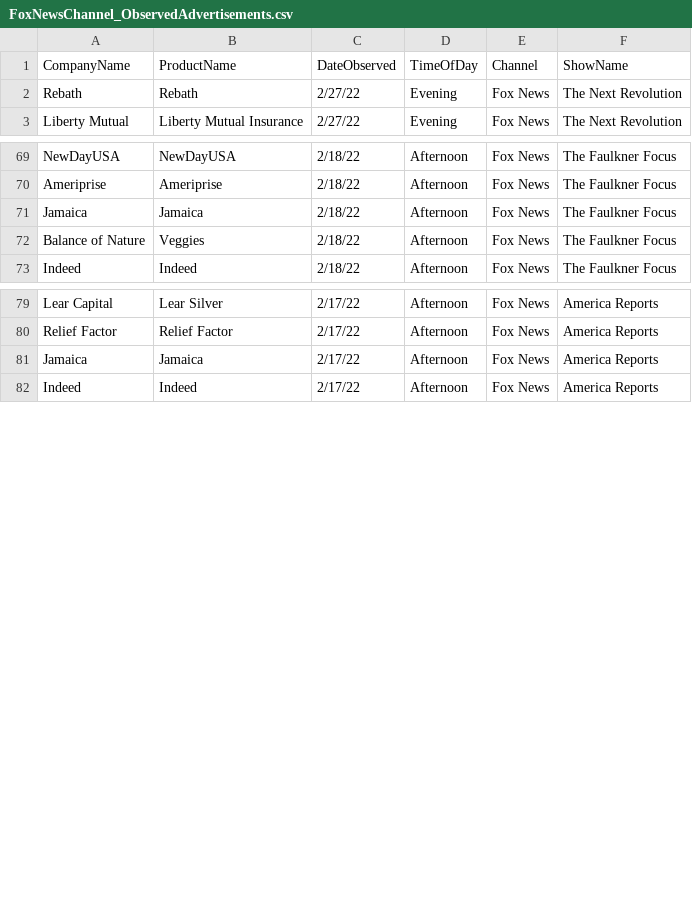
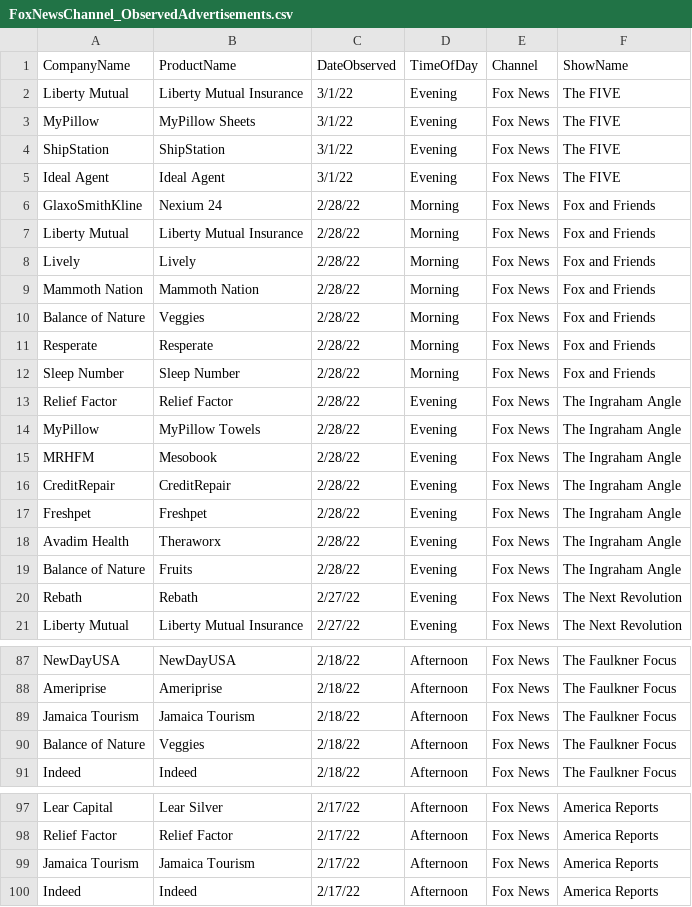
Before and after one commit to whoadvertiseson/whoadvertiseson, a CSV file: FoxNews/FoxNewsChannel_ObservedAdvertisements.csv, drawn as a sheet; only a part is shown, gaps mark what is left out; the diff covers the shown part only.

```diff
--- a/FoxNews/FoxNewsChannel_ObservedAdvertisements.csv
+++ b/FoxNews/FoxNewsChannel_ObservedAdvertisements.csv
@@ -1,2 +1,20 @@
 CompanyName,ProductName,DateObserved,TimeOfDay,Channel,ShowName
+Liberty Mutual,Liberty Mutual Insurance,3/1/22,Evening,Fox News,The FIVE
+MyPillow,MyPillow Sheets,3/1/22,Evening,Fox News,The FIVE
+ShipStation,ShipStation,3/1/22,Evening,Fox News,The FIVE
+Ideal Agent,Ideal Agent,3/1/22,Evening,Fox News,The FIVE
+GlaxoSmithKline,Nexium 24,2/28/22,Morning,Fox News,Fox and Friends
+Liberty Mutual,Liberty Mutual Insurance,2/28/22,Morning,Fox News,Fox and Friends
+Lively,Lively,2/28/22,Morning,Fox News,Fox and Friends
+Mammoth Nation,Mammoth Nation,2/28/22,Morning,Fox News,Fox and Friends
+Balance of Nature,Veggies,2/28/22,Morning,Fox News,Fox and Friends
+Resperate,Resperate,2/28/22,Morning,Fox News,Fox and Friends
+Sleep Number,Sleep Number,2/28/22,Morning,Fox News,Fox and Friends
+Relief Factor,Relief Factor,2/28/22,Evening,Fox News,The Ingraham Angle
+MyPillow,MyPillow Towels,2/28/22,Evening,Fox News,The Ingraham Angle
+MRHFM,Mesobook,2/28/22,Evening,Fox News,The Ingraham Angle
+CreditRepair,CreditRepair,2/28/22,Evening,Fox News,The Ingraham Angle
+Freshpet,Freshpet,2/28/22,Evening,Fox News,The Ingraham Angle
+Avadim Health,Theraworx,2/28/22,Evening,Fox News,The Ingraham Angle
+Balance of Nature,Fruits,2/28/22,Evening,Fox News,The Ingraham Angle
 Rebath,Rebath,2/27/22,Evening,Fox News,The Next Revolution
@@ -70,3 +88,3 @@ NewDayUSA,NewDayUSA,2/18/22,Afternoon,Fox News,The Faulkner Focus
 Ameriprise,Ameriprise,2/18/22,Afternoon,Fox News,The Faulkner Focus
-Jamaica,Jamaica,2/18/22,Afternoon,Fox News,The Faulkner Focus
+Jamaica Tourism,Jamaica Tourism,2/18/22,Afternoon,Fox News,The Faulkner Focus
 Balance of Nature,Veggies,2/18/22,Afternoon,Fox News,The Faulkner Focus
@@ -80,3 +98,3 @@ Lear Capital,Lear Silver,2/17/22,Afternoon,Fox News,America Reports
 Relief Factor,Relief Factor,2/17/22,Afternoon,Fox News,America Reports
-Jamaica,Jamaica,2/17/22,Afternoon,Fox News,America Reports
+Jamaica Tourism,Jamaica Tourism,2/17/22,Afternoon,Fox News,America Reports
 Indeed,Indeed,2/17/22,Afternoon,Fox News,America Reports
```
Also changed, not shown: 4 edited cells elsewhere in this file, FoxNews/FoxNewsChannel_RecentTopAdvertisers.csv, 1 other file.
